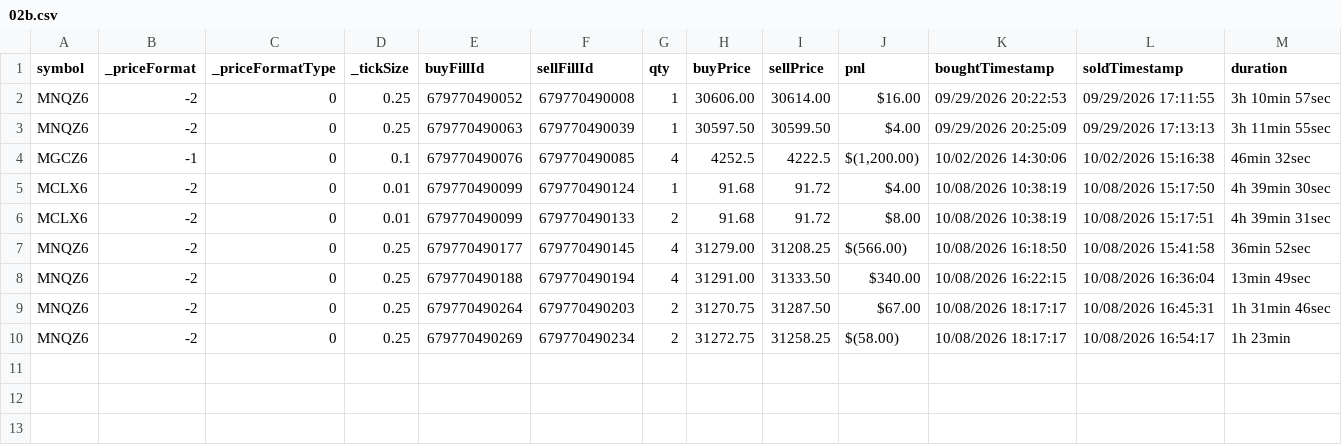
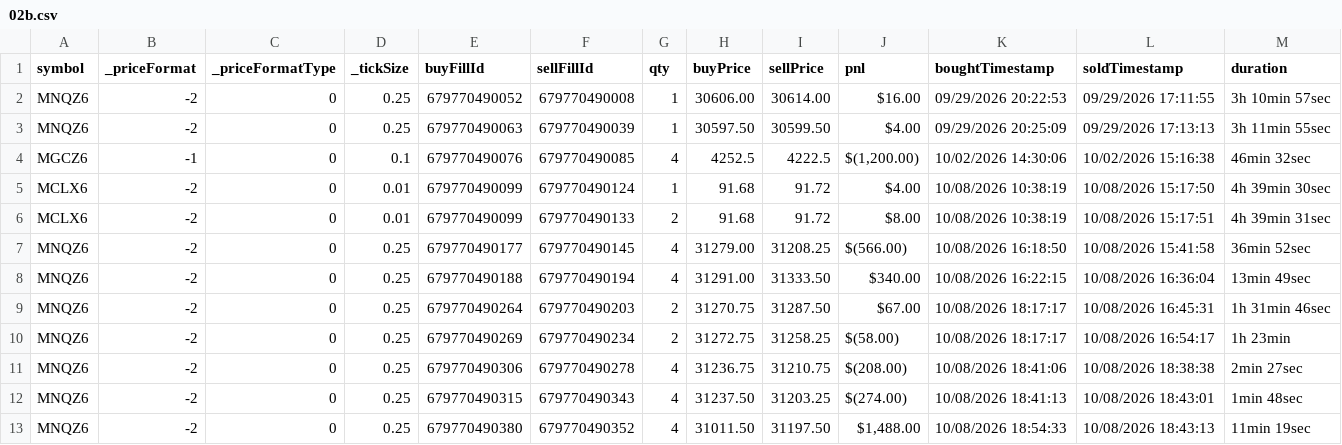
Before and after one commit to scaryseb-afk/journal-trading, a CSV file: csv/comptes/02b.csv, drawn as a sheet; the diff names each change by its address in the sheet, - before the commit and + after, or states it on an @@ line.

```diff
--- a/csv/comptes/02b.csv
+++ b/csv/comptes/02b.csv
+row 11: MNQZ6 | -2 | 0 | 0.25 | 679770490306 | 679770490278 | 4 | 31236.75 | 31210.75 | $(208.00) | 10/08/2026 18:41:06 | 10/08/2026 18:38:38 | 2min 27sec
+row 12: MNQZ6 | -2 | 0 | 0.25 | 679770490315 | 679770490343 | 4 | 31237.50 | 31203.25 | $(274.00) | 10/08/2026 18:41:13 | 10/08/2026 18:43:01 | 1min 48sec
+row 13: MNQZ6 | -2 | 0 | 0.25 | 679770490380 | 679770490352 | 4 | 31011.50 | 31197.50 | $1,488.00 | 10/08/2026 18:54:33 | 10/08/2026 18:43:13 | 11min 19sec
```
Also changed, not shown: csv/comptes/A.csv, 6 other files.
